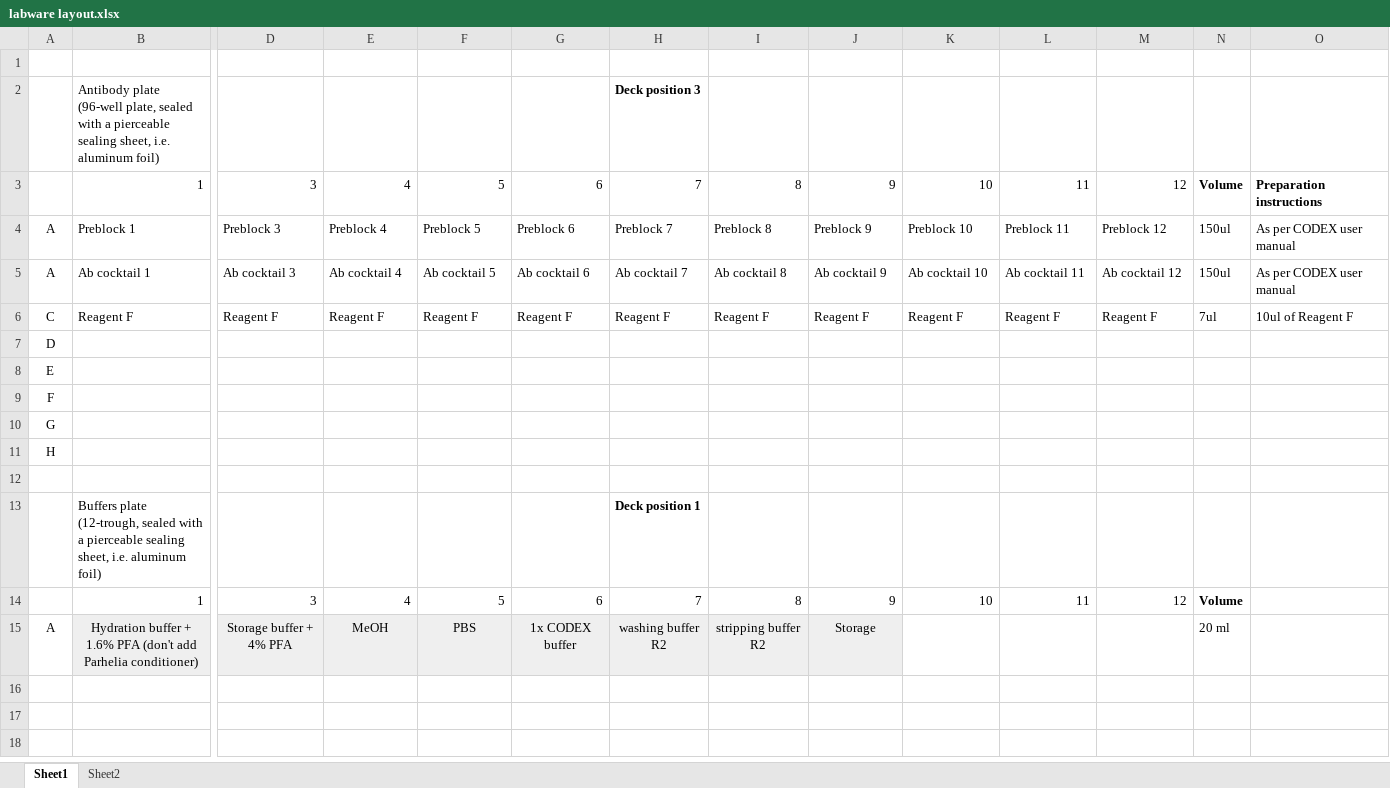
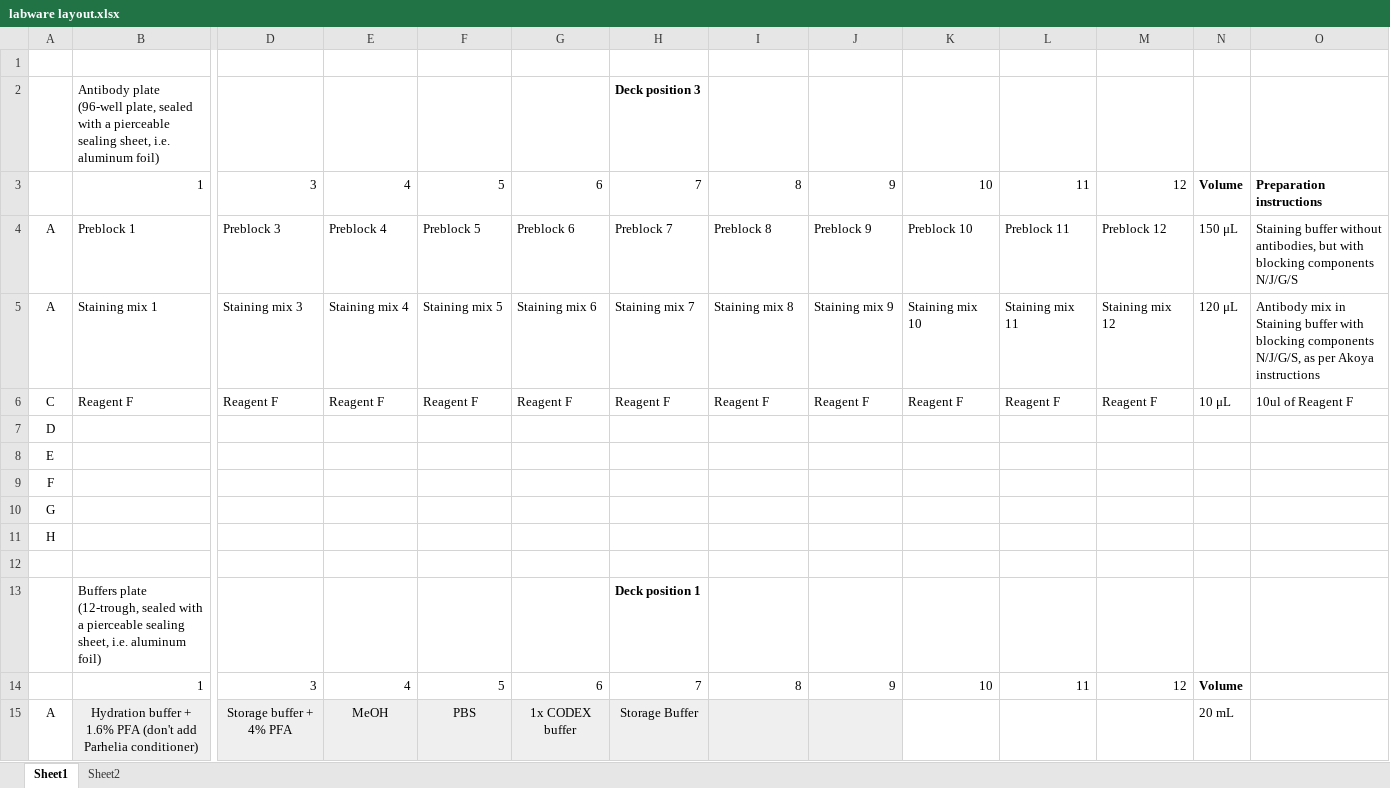
Before and after one commit to parheliabio/ot2-scripts, an Excel workbook: protocols/CODEX multicycle/labware layout.xlsx, sheet Sheet1, drawn as a sheet; only a part is shown, gaps mark what is left out; values as stored, in another font and other column widths than the file's, no borders; charts and pictures not drawn; removed rows and columns are numbered as before the commit, all else as after; rows hold the shown columns only; the diff names each change by its address in the sheet, - before the commit and + after, or states it on an @@ line.

```diff
--- a/protocols/CODEX multicycle/labware layout.xlsx (sheet Sheet1)
+++ b/protocols/CODEX multicycle/labware layout.xlsx (sheet Sheet1)
-N4: 150ul
+N4: 150 μL
-O4: As per CODEX user manual
+O4: Staining buffer without antibodies, but with blocking components N/J/G/S
-row 5: A | Ab cocktail 1 | Ab cocktail 3 | Ab cocktail 4 | Ab cocktail 5 | Ab cocktail 6 | Ab cocktail 7 | Ab cocktail 8 | Ab cocktail 9 | Ab cocktail 10 | Ab cocktail 11 | Ab cocktail 12 | 150ul | As per CODEX user manual
+row 5: A | Staining mix 1 | Staining mix 3 | Staining mix 4 | Staining mix 5 | Staining mix 6 | Staining mix 7 | Staining mix 8 | Staining mix 9 | Staining mix 10 | Staining mix 11 | Staining mix 12 | 120 μL | Antibody mix in Staining buffer with blocking components N/J/G/S, as per Akoya instructions
-N6: 7ul
+N6: 10 μL
-H15: washing buffer R2
+H15: Storage Buffer
-I15: stripping buffer R2
+I15: (empty)
-J15: Storage
+J15: (empty)
-N15: 20 ml
+N15: 20 mL
```
Also changed, not shown: charts or pictures, protocols/CODEX single stain/labware layout.xlsx, 2 other files.
